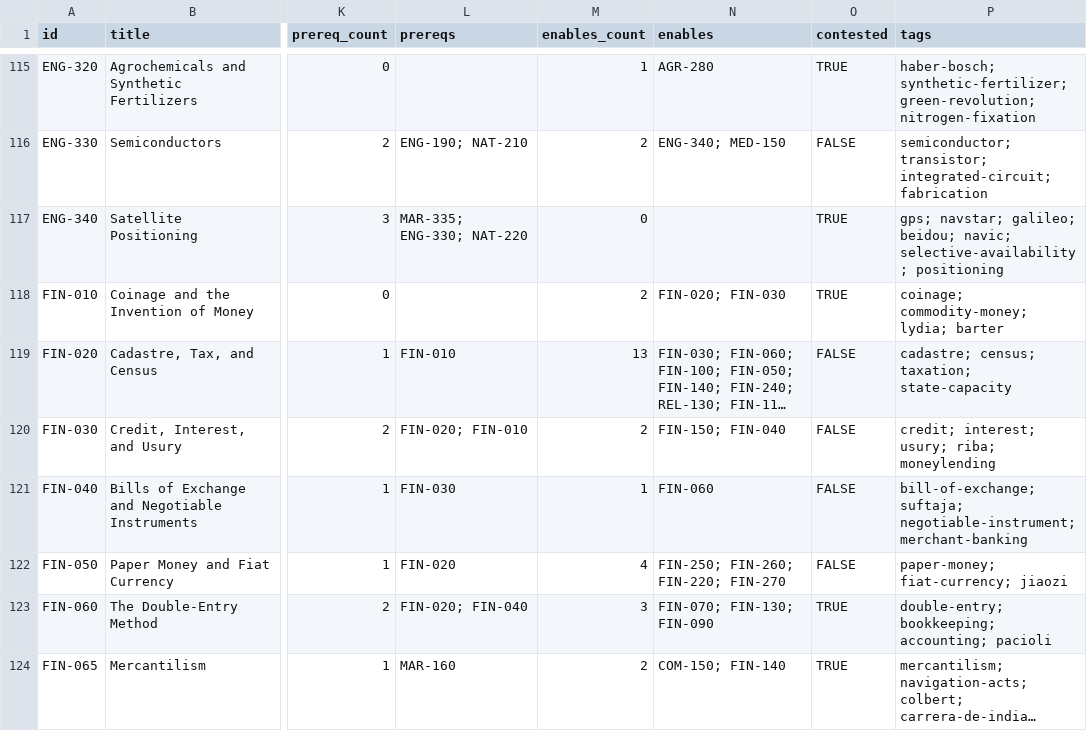
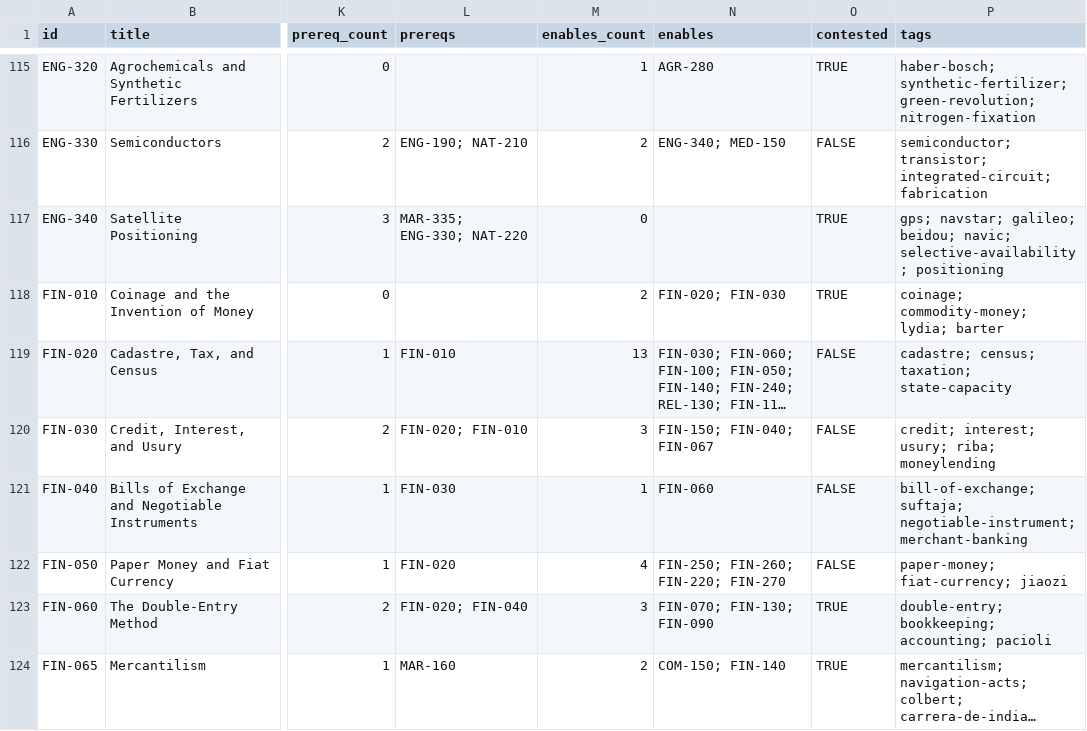
Before and after one commit to sergeyzoloto/grand-strategy-game, a CSV file: _meta/indexes/corpus-index.csv, drawn as a sheet; only a part is shown, gaps mark what is left out; long unchanged cells end in …; the diff covers the shown part only; the diff names each change by its address in the sheet, - before the commit and + after, or states it on an @@ line.

```diff
--- a/_meta/indexes/corpus-index.csv
+++ b/_meta/indexes/corpus-index.csv
-M120 (enables_count): 2
+M120 (enables_count): 3
-N120 (enables): FIN-150; FIN-040
+N120 (enables): FIN-150; FIN-040; FIN-067
```
Also changed, not shown: 1 added row elsewhere in this file, 12 other files.
